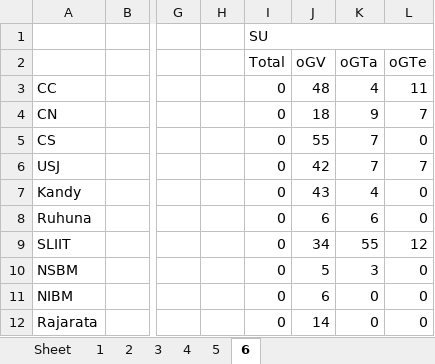
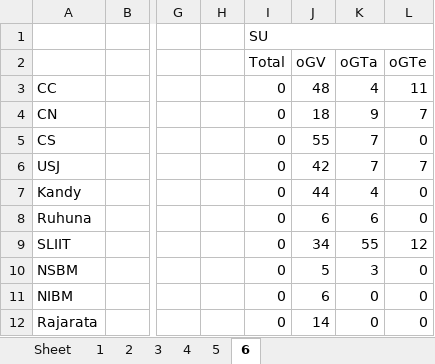
Before and after one commit to AIESEC-LK/national-lc-ranks, an Excel workbook: AIESEC_Data.xlsx, sheet 6, drawn as a sheet; only a part is shown, gaps mark what is left out; values as stored, in another font and other column widths than the file's, no borders; the diff names each change by its address in the sheet, - before the commit and + after, or states it on an @@ line.

```diff
--- a/AIESEC_Data.xlsx (sheet 6)
+++ b/AIESEC_Data.xlsx (sheet 6)
-J7: 43
+J7: 44
```
Also changed, not shown: 1 other file.
